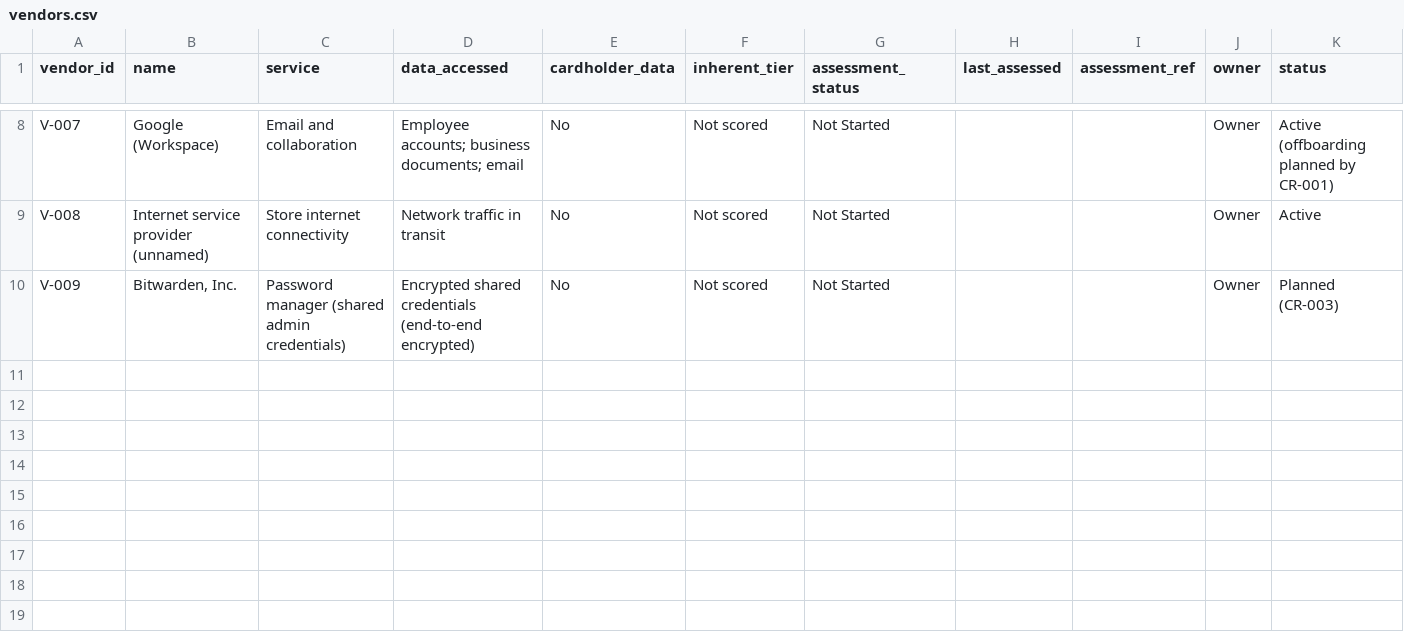
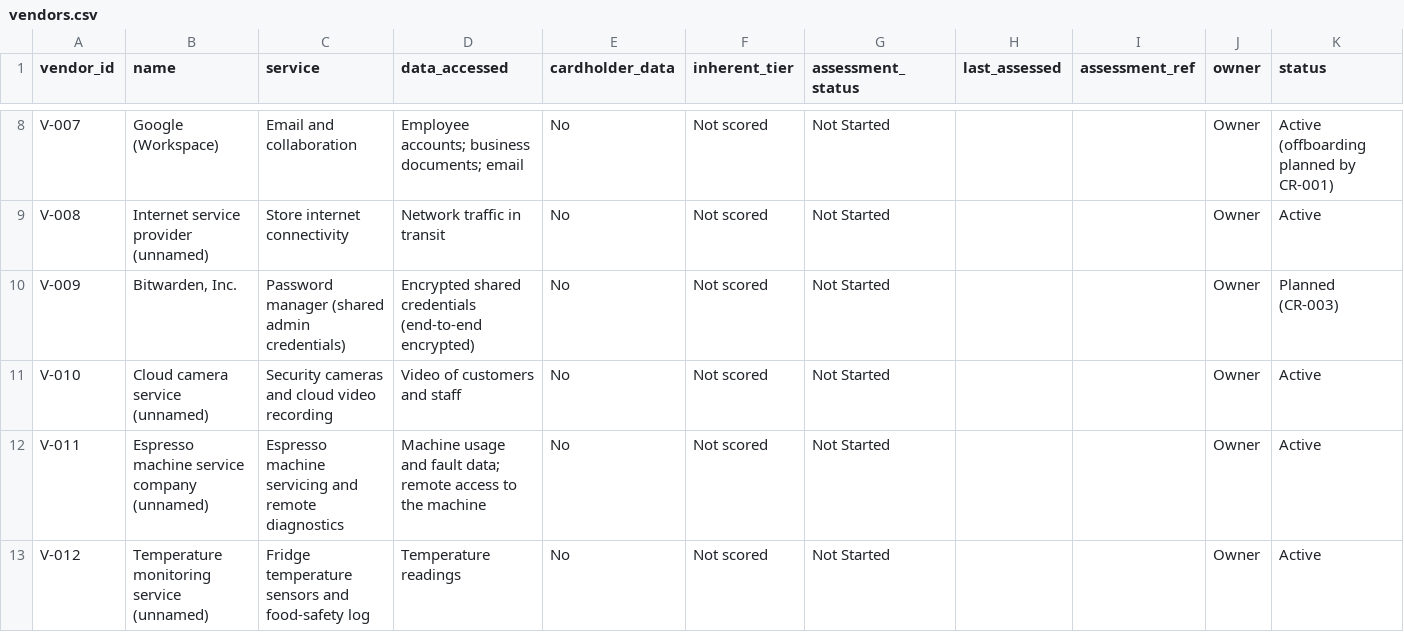
Before and after one commit to MgnCoding2020/grc-paper-project-coffee-shop, a CSV file: 00-company-profile/org/vendors.csv, drawn as a sheet; only a part is shown, gaps mark what is left out.

```diff
--- a/00-company-profile/org/vendors.csv
+++ b/00-company-profile/org/vendors.csv
@@ -10 +10,4 @@ V-008,Internet service provider (unnamed),Store internet connectivity,Network tr
 V-009,"Bitwarden, Inc.",Password manager (shared admin credentials),Encrypted shared credentials (end-to-end encrypted),No,Not scored,Not Started,,,Owner,Planned (CR-003)
+V-010,Cloud camera service (unnamed),Security cameras and cloud video recording,Video of customers and staff,No,Not scored,Not Started,,,Owner,Active
+V-011,Espresso machine service company (unnamed),Espresso machine servicing and remote diagnostics,Machine usage and fault data; remote access to the machine,No,Not scored,Not Started,,,Owner,Active
+V-012,Temperature monitoring service (unnamed),Fridge temperature sensors and food-safety log,Temperature readings,No,Not scored,Not Started,,,Owner,Active
```
Also changed, not shown: 00-company-profile/org/systems.csv, 01-asset-inventory/equipment-register.csv, 16 other files.
